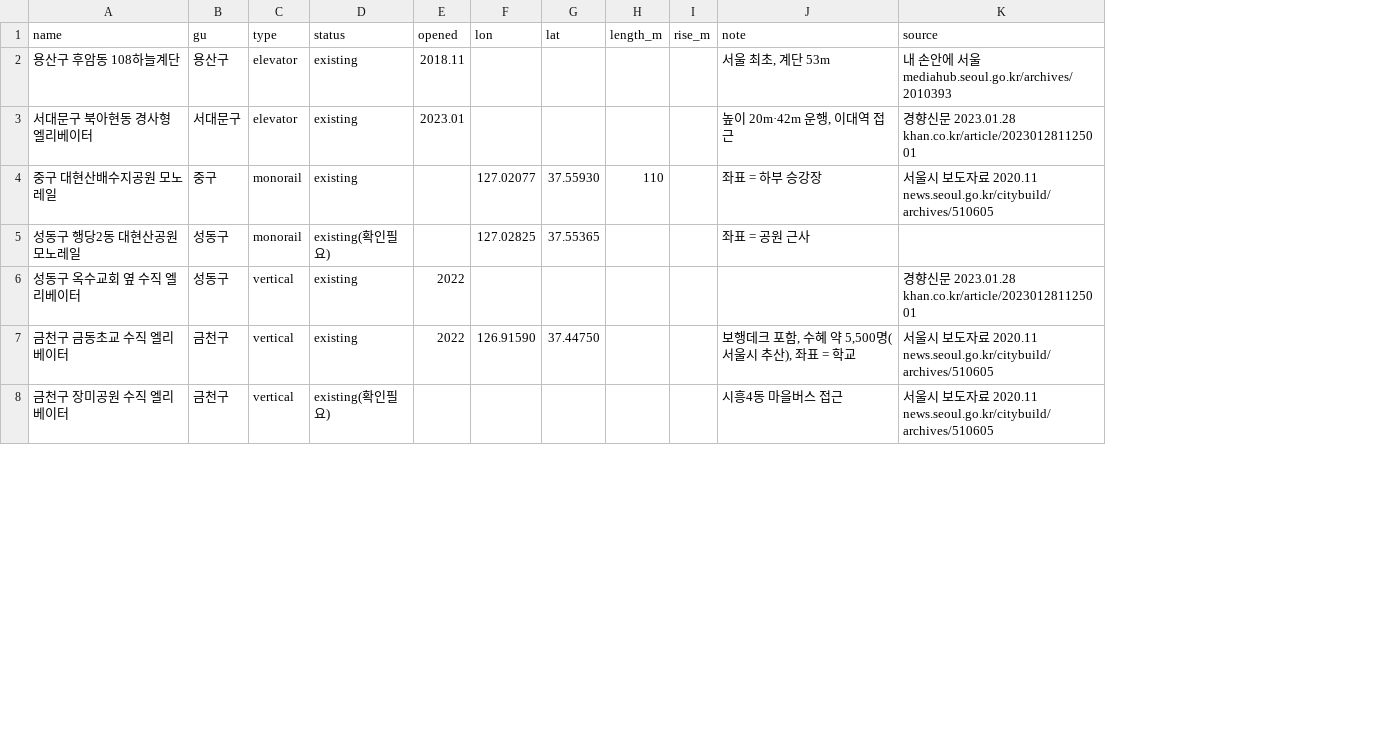
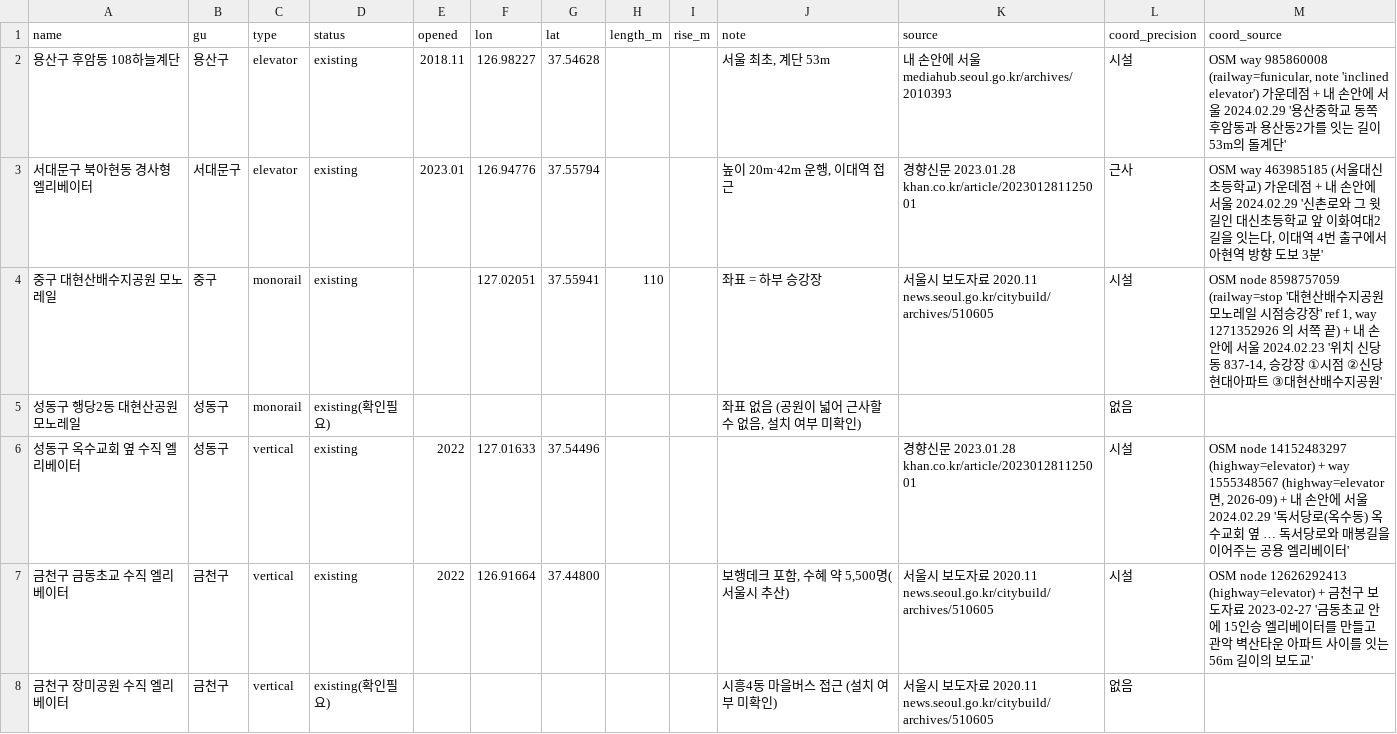
Before and after one commit to parksubeom/evenly, a CSV file: data_public/existing_facilities.csv, drawn as a sheet; only a part is shown; the diff covers the shown part only; the diff names each change by its address in the sheet, - before the commit and + after, or states it on an @@ line.

```diff
--- a/data_public/existing_facilities.csv
+++ b/data_public/existing_facilities.csv
+column L (coord_precision), rows 2-8: 시설 | 근사 | 시설 | 없음 | 시설 | 시설 | 없음
+column M (coord_source), rows 2-7: OSM way 985860008 (railway=funicular, note 'inclined elevator') 가운데점 + 내 손안에 서울 2024.02.29 '용산중학교 동쪽 후암동과 용산동2가를 잇는 길이 53m의 돌계단' | OSM way 463985185 (서울대신초등학교) 가운데점 + 내 손안에 서울 2024.02.29 '신촌로와 그 윗길인 대신초등학교 앞 이화여대2길을 잇는다, 이대역 4번 출구에서 아현역 방향 도보 3분' | OSM node 8598757059 (railway=stop '대현산배수지공원 모노레일 시점승강장' ref 1, way 1271352926 의 서쪽 끝) + 내 손안에 서울 2024.02.23 '위치 신당동 837-14, 승강장 ①시점 ②신당현대아파트 ③대현산배수지공원' |  | OSM node 14152483297 (highway=elevator) + way 1555348567 (highway=elevator 면, 2026-09) + 내 손안에 서울 2024.02.29 '독서당로(옥수동) 옥수교회 옆 … 독서당로와 매봉길을 이어주는 공용 엘리베이터' | OSM node 12626292413 (highway=elevator) + 금천구 보도자료 2023-02-27 '금동초교 안에 15인승 엘리베이터를 만들고 관악 벽산타운 아파트 사이를 잇는 56m 길이의 보도교'
-F2 (lon): (empty)
+F2 (lon): 126.98227
-G2 (lat): (empty)
+G2 (lat): 37.54628
-F3 (lon): (empty)
+F3 (lon): 126.94776
-G3 (lat): (empty)
+G3 (lat): 37.55794
-F4 (lon): 127.02077
+F4 (lon): 127.02051
-G4 (lat): 37.55930
+G4 (lat): 37.55941
-F5 (lon): 127.02825
+F5 (lon): (empty)
-G5 (lat): 37.55365
+G5 (lat): (empty)
-J5 (note): 좌표 = 공원 근사
+J5 (note): 좌표 없음 (공원이 넓어 근사할 수 없음, 설치 여부 미확인)
-F6 (lon): (empty)
+F6 (lon): 127.01633
-G6 (lat): (empty)
+G6 (lat): 37.54496
-F7 (lon): 126.91590
+F7 (lon): 126.91664
-G7 (lat): 37.44750
+G7 (lat): 37.44800
-J7 (note): 보행데크 포함, 수혜 약 5,500명(서울시 추산), 좌표 = 학교
+J7 (note): 보행데크 포함, 수혜 약 5,500명(서울시 추산)
-J8 (note): 시흥4동 마을버스 접근
+J8 (note): 시흥4동 마을버스 접근 (설치 여부 미확인)
```
Also changed, not shown: 17 edited cells elsewhere in this file, 11 other files.
